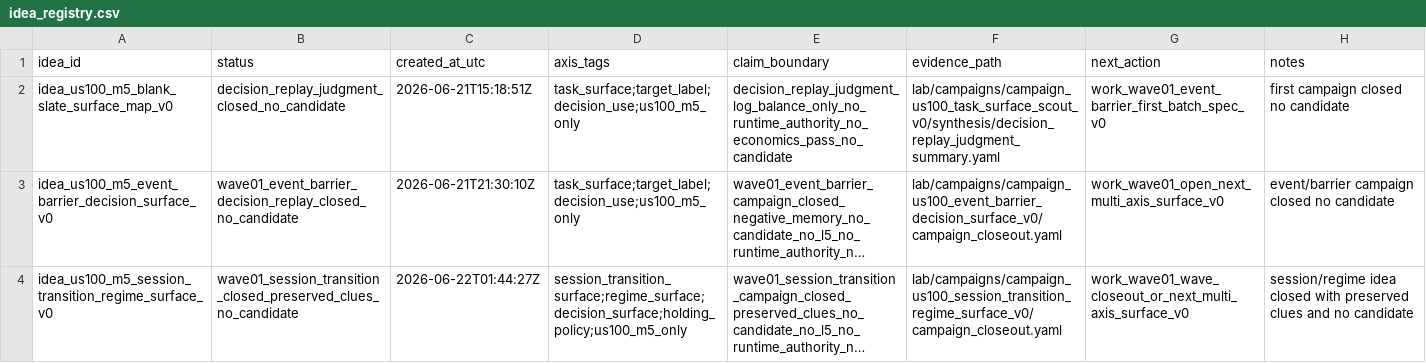
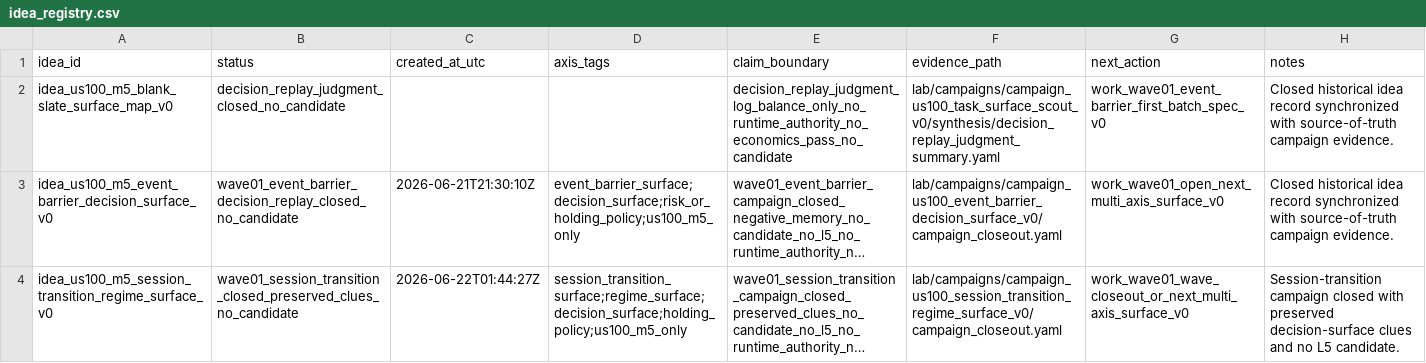
Before and after one commit to Minki-Trader/Project_SpaceSonar_X, a CSV file: docs/registers/idea_registry.csv, drawn as a sheet; long unchanged cells end in …; the diff names each change by its address in the sheet, - before the commit and + after, or states it on an @@ line.

```diff
--- a/docs/registers/idea_registry.csv
+++ b/docs/registers/idea_registry.csv
-C2 (created_at_utc): 2026-06-21T15:18:51Z
+C2 (created_at_utc): (empty)
-D2 (axis_tags): task_surface;target_label;decision_use;us100_m5_only
+D2 (axis_tags): (empty)
-H2 (notes): first campaign closed no candidate
+H2 (notes): Closed historical idea record synchronized with source-of-truth campaign evidence.
-D3 (axis_tags): task_surface;target_label;decision_use;us100_m5_only
+D3 (axis_tags): event_barrier_surface;decision_surface;risk_or_holding_policy;us100_m5_only
-H3 (notes): event/barrier campaign closed no candidate
+H3 (notes): Closed historical idea record synchronized with source-of-truth campaign evidence.
-H4 (notes): session/regime idea closed with preserved clues and no candidate
+H4 (notes): Session-transition campaign closed with preserved decision-surface clues and no L5 candidate.
```
Also changed, not shown: docs/registers/clue_registry.csv, docs/registers/hypothesis_registry.csv, 23 other files.
